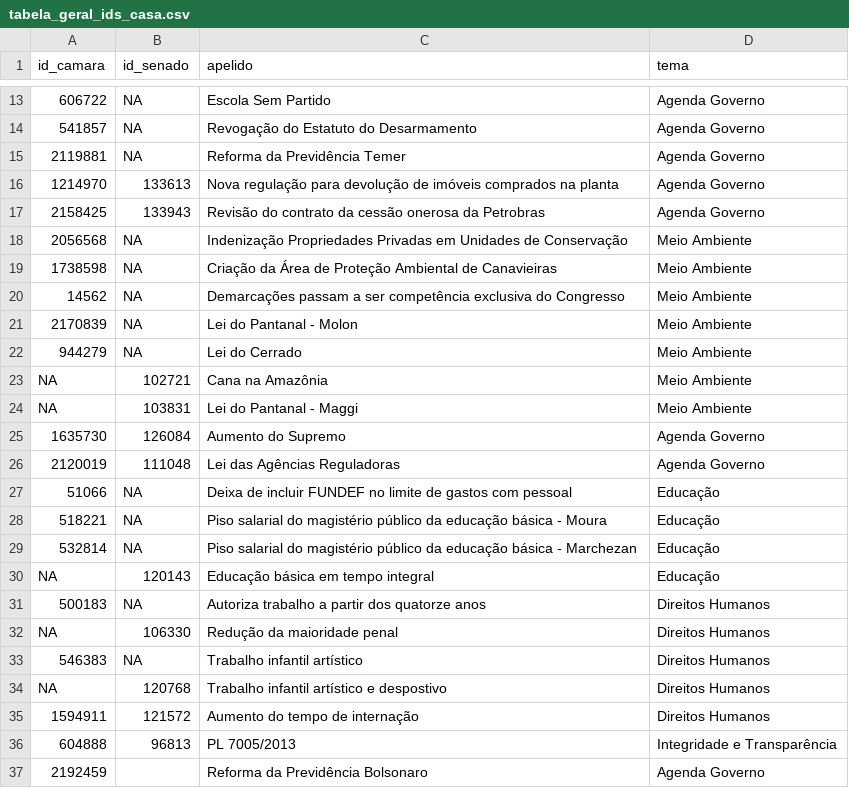
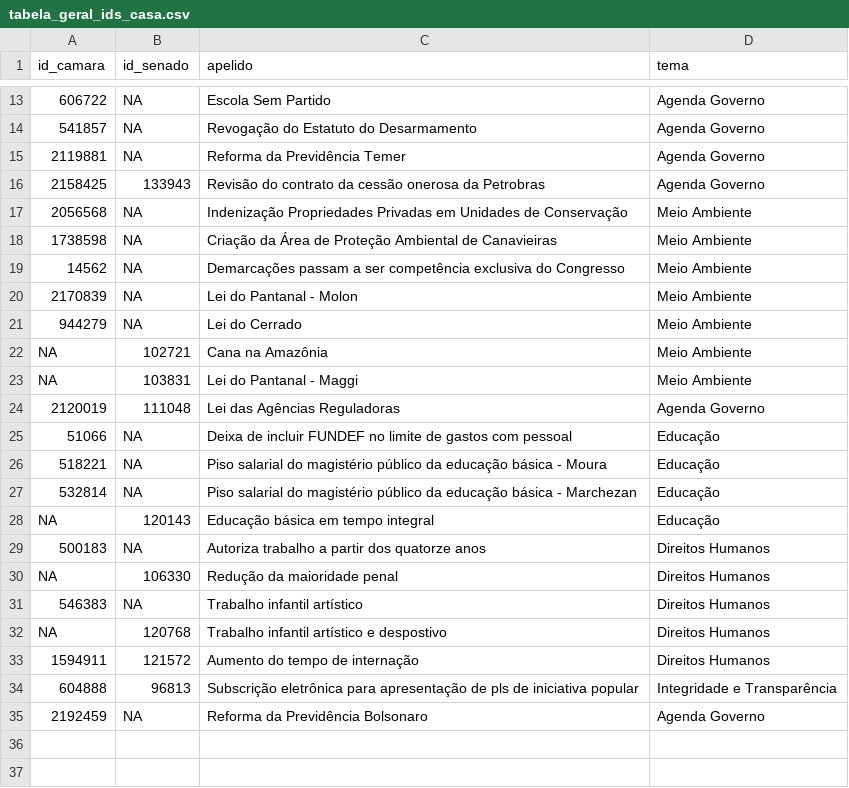
Before and after one commit to parlametria/leggo-backend, a CSV file: data/tabela_geral_ids_casa.csv, drawn as a sheet; only a part is shown, gaps mark what is left out; removed rows and columns are numbered as before the commit, all else as after; the diff names each change by its address in the sheet, - before the commit and + after, or states it on an @@ line.

Commit message:
Faz modificações para arquivada

```diff
--- a/data/tabela_geral_ids_casa.csv
+++ b/data/tabela_geral_ids_casa.csv
-row 16: 1214970 | 133613 | Nova regulação para devolução de imóveis comprados na planta | Agenda Governo
-row 25: 1635730 | 126084 | Aumento do Supremo | Agenda Governo
-C34 (apelido): PL 7005/2013
+C34 (apelido): Subscrição eletrônica para apresentação de pls de iniciativa popular
-B35 (id_senado): (empty)
+B35 (id_senado): NA
```
Also changed, not shown: 2 other files.
